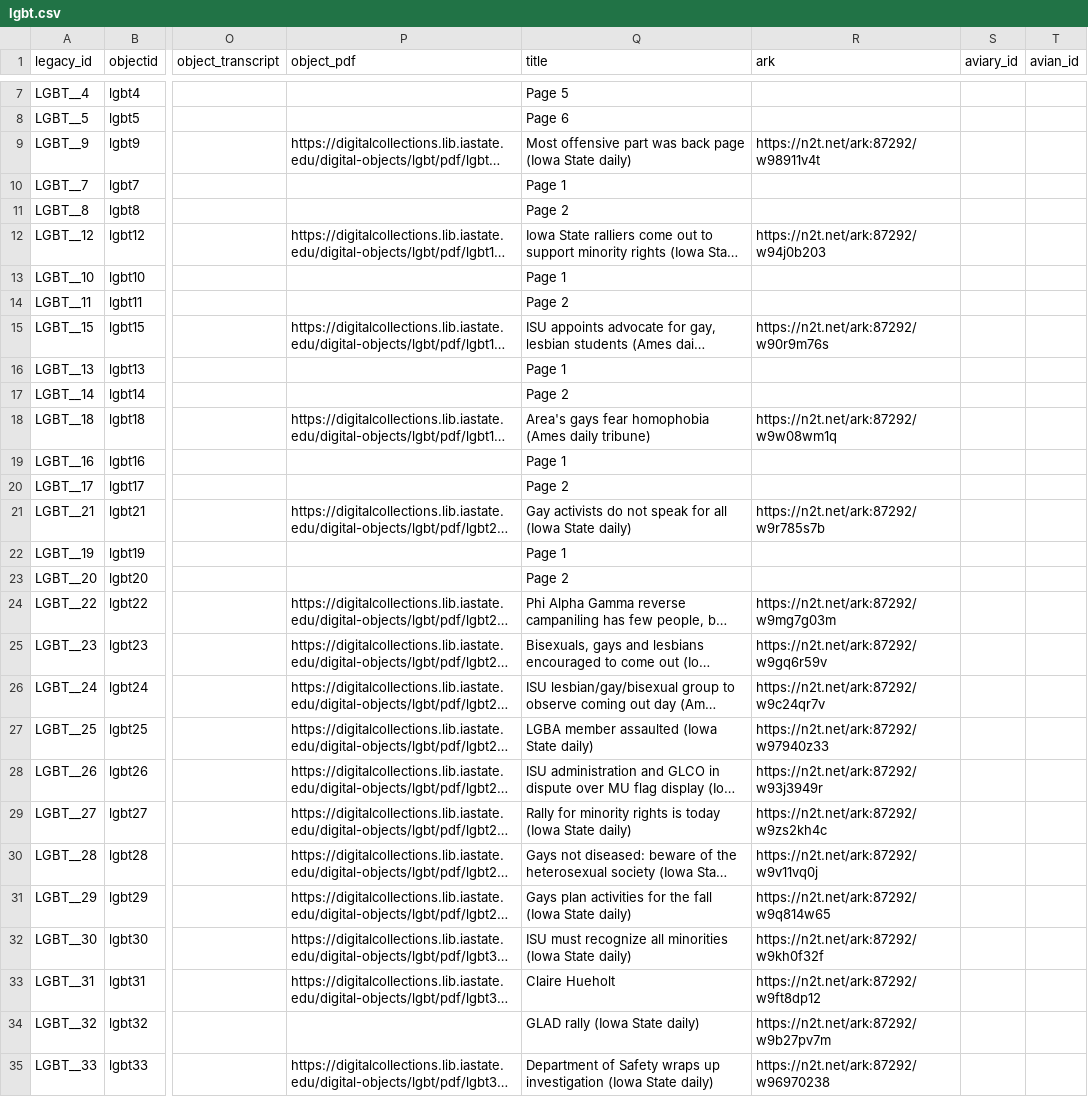
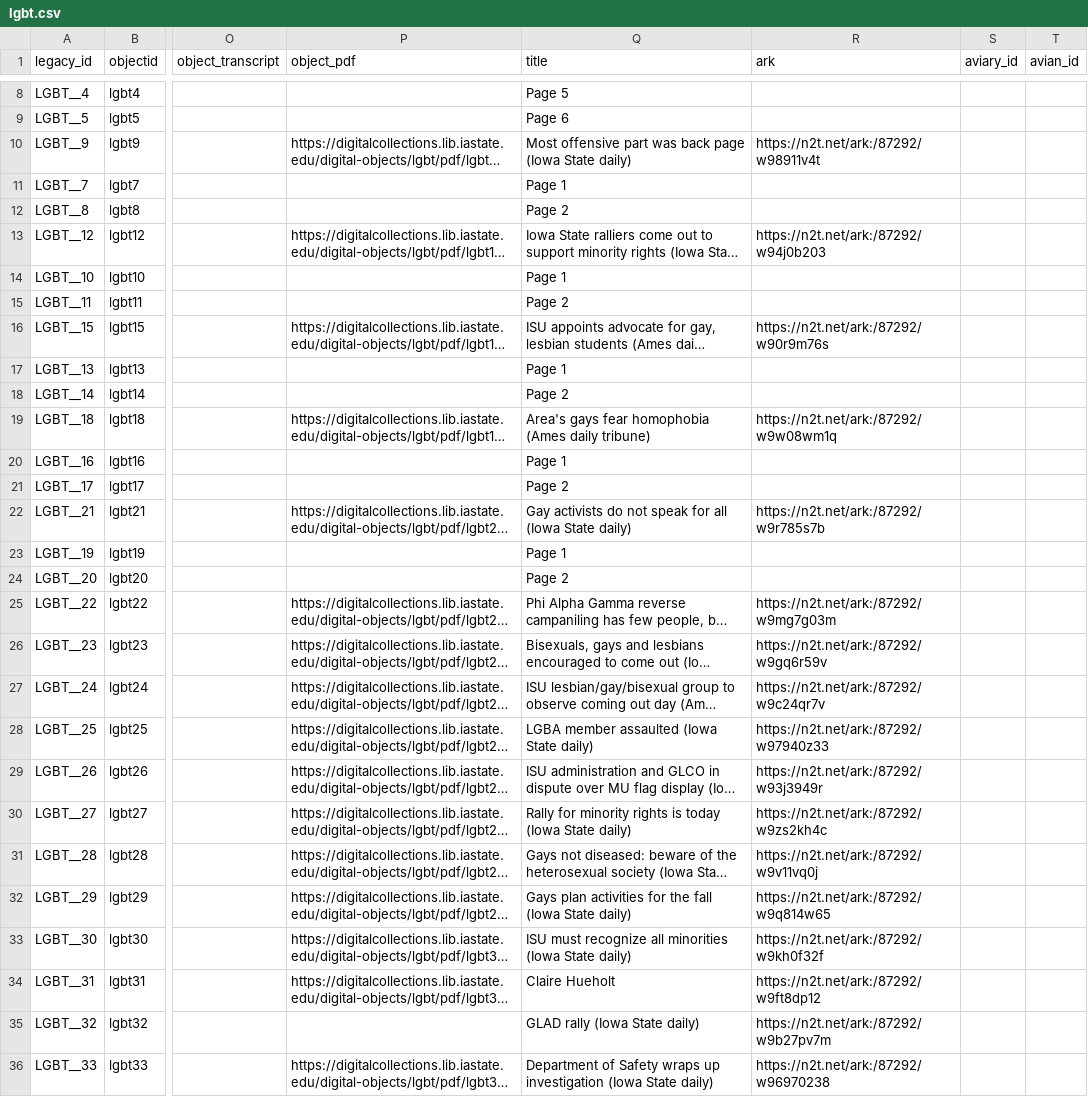
Before and after one commit to isu-digital/digital-collections-template, a CSV file: _data/lgbt.csv, drawn as a sheet; only a part is shown, gaps mark what is left out; long unchanged cells end in …; addresses are those after the commit; the diff covers the shown part only; the diff names each change by its address in the sheet, - before the commit and + after, or states it on an @@ line.

Commit message:
update arks

```diff
--- a/_data/lgbt.csv
+++ b/_data/lgbt.csv
-R10 (ark): https://n2t.net/ark:87292/w98911v4t
+R10 (ark): https://n2t.net/ark:/87292/w98911v4t
-R13 (ark): https://n2t.net/ark:87292/w94j0b203
+R13 (ark): https://n2t.net/ark:/87292/w94j0b203
-R16 (ark): https://n2t.net/ark:87292/w90r9m76s
+R16 (ark): https://n2t.net/ark:/87292/w90r9m76s
-R19 (ark): https://n2t.net/ark:87292/w9w08wm1q
+R19 (ark): https://n2t.net/ark:/87292/w9w08wm1q
-R22 (ark): https://n2t.net/ark:87292/w9r785s7b
+R22 (ark): https://n2t.net/ark:/87292/w9r785s7b
-R25 (ark): https://n2t.net/ark:87292/w9mg7g03m
+R25 (ark): https://n2t.net/ark:/87292/w9mg7g03m
-R26 (ark): https://n2t.net/ark:87292/w9gq6r59v
+R26 (ark): https://n2t.net/ark:/87292/w9gq6r59v
-R27 (ark): https://n2t.net/ark:87292/w9c24qr7v
+R27 (ark): https://n2t.net/ark:/87292/w9c24qr7v
-R28 (ark): https://n2t.net/ark:87292/w97940z33
+R28 (ark): https://n2t.net/ark:/87292/w97940z33
-R29 (ark): https://n2t.net/ark:87292/w93j3949r
+R29 (ark): https://n2t.net/ark:/87292/w93j3949r
-R30 (ark): https://n2t.net/ark:87292/w9zs2kh4c
+R30 (ark): https://n2t.net/ark:/87292/w9zs2kh4c
-R31 (ark): https://n2t.net/ark:87292/w9v11vq0j
+R31 (ark): https://n2t.net/ark:/87292/w9v11vq0j
-R32 (ark): https://n2t.net/ark:87292/w9q814w65
+R32 (ark): https://n2t.net/ark:/87292/w9q814w65
-R33 (ark): https://n2t.net/ark:87292/w9kh0f32f
+R33 (ark): https://n2t.net/ark:/87292/w9kh0f32f
-R34 (ark): https://n2t.net/ark:87292/w9ft8dp12
+R34 (ark): https://n2t.net/ark:/87292/w9ft8dp12
-R35 (ark): https://n2t.net/ark:87292/w9b27pv7m
+R35 (ark): https://n2t.net/ark:/87292/w9b27pv7m
-R36 (ark): https://n2t.net/ark:87292/w96970238
+R36 (ark): https://n2t.net/ark:/87292/w96970238
```
Also changed, not shown: 1 added row and 40 edited cells elsewhere in this file.
